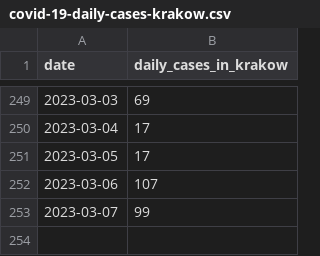
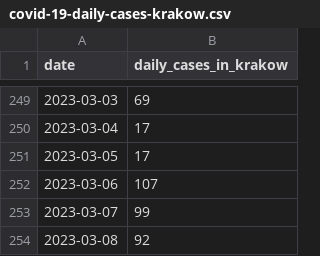
Before and after one commit to pjachowi/covid-19-cases-krakow, a CSV file: covid-19-daily-cases-krakow.csv, drawn as a sheet; only a part is shown, gaps mark what is left out; the diff names each change by its address in the sheet, - before the commit and + after, or states it on an @@ line.

Commit message:
Update daily cases.

```diff
--- a/covid-19-daily-cases-krakow.csv
+++ b/covid-19-daily-cases-krakow.csv
+row 254: 2023-03-08 | 92
```
